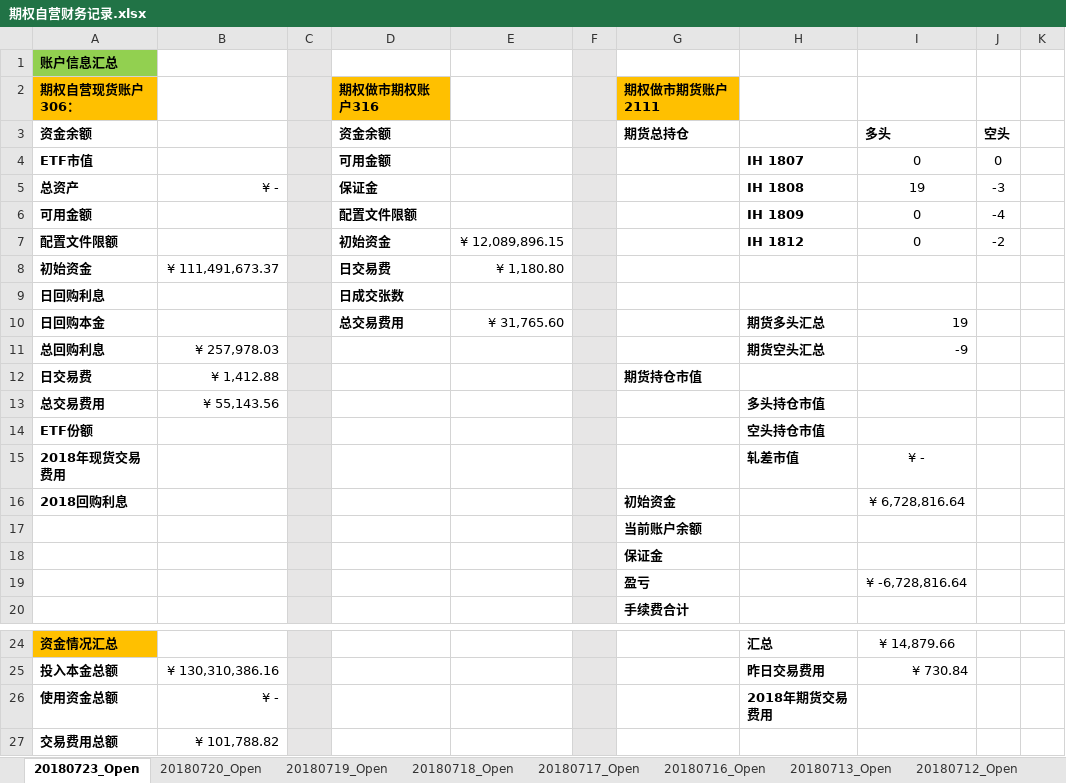
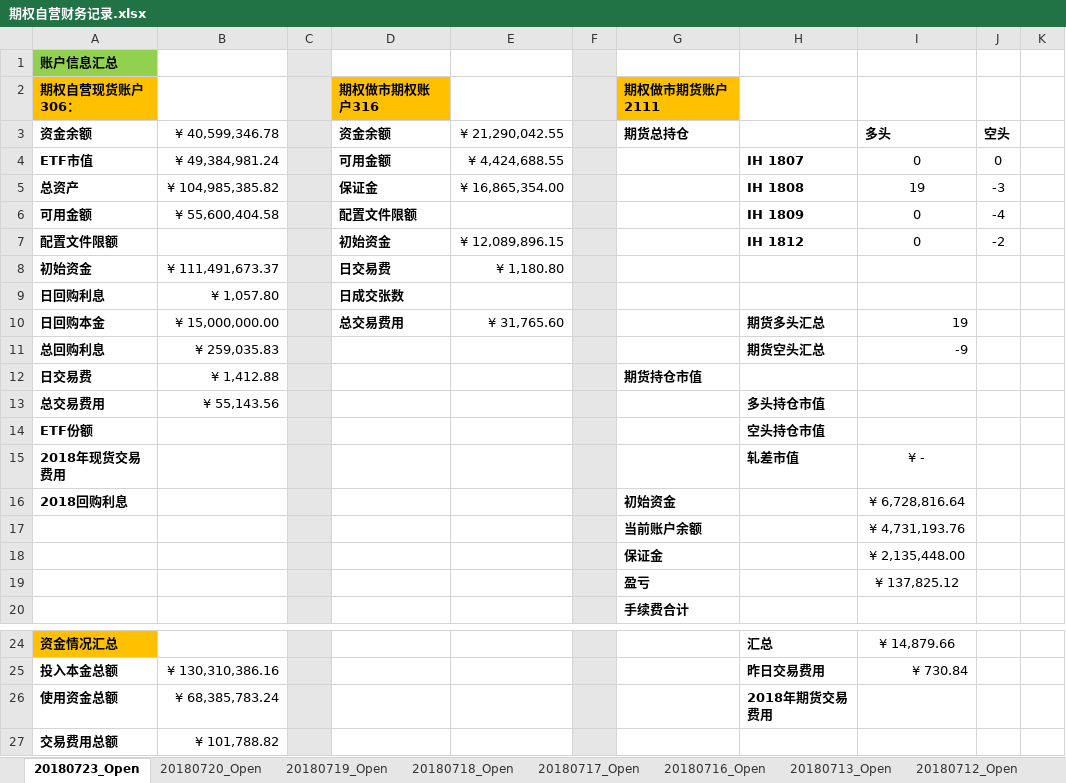
Before and after one commit to PokerDang/OPT-Account, an Excel workbook: 期权自营财务记录.xlsx, sheet 20180723_Open, drawn as a sheet; only a part is shown, gaps mark what is left out; values as stored, in another font and other column widths than the file's, no borders; the diff names each change by its address in the sheet, - before the commit and + after, or states it on an @@ line.

```diff
--- a/期权自营财务记录.xlsx (sheet 20180723_Open)
+++ b/期权自营财务记录.xlsx (sheet 20180723_Open)
-B3: (empty)
+B3: ¥ 40,599,346.78
-E3: (empty)
+E3: ¥ 21,290,042.55
-B4 (¥ 40,599,346.78): (empty)
+B4 (¥ 40,599,346.78): ¥ 49,384,981.24
-E4 (¥ 21,290,042.55): (empty)
+E4 (¥ 21,290,042.55): ¥ 4,424,688.55
-B5 (¥ 40,599,346.78): ¥ -
+B5 (¥ 40,599,346.78): ¥ 104,985,385.82
-E5 (¥ 21,290,042.55): (empty)
+E5 (¥ 21,290,042.55): ¥ 16,865,354.00
-B6 (¥ 40,599,346.78): (empty)
+B6 (¥ 40,599,346.78): ¥ 55,600,404.58
-B9 (¥ 40,599,346.78): (empty)
+B9 (¥ 40,599,346.78): ¥ 1,057.80
-B10 (¥ 40,599,346.78): (empty)
+B10 (¥ 40,599,346.78): ¥ 15,000,000.00
-B11 (¥ 40,599,346.78): ¥ 257,978.03
+B11 (¥ 40,599,346.78): ¥ 259,035.83
-I17 (多头): (empty)
+I17 (多头): ¥ 4,731,193.76
-I18 (多头): (empty)
+I18 (多头): ¥ 2,135,448.00
-I19 (多头): ¥ -6,728,816.64
+I19 (多头): ¥ 137,825.12
-B26 (¥ 40,599,346.78): ¥ -
+B26 (¥ 40,599,346.78): ¥ 68,385,783.24
```
Also changed, not shown: 期权自营汇报表.xlsx.
